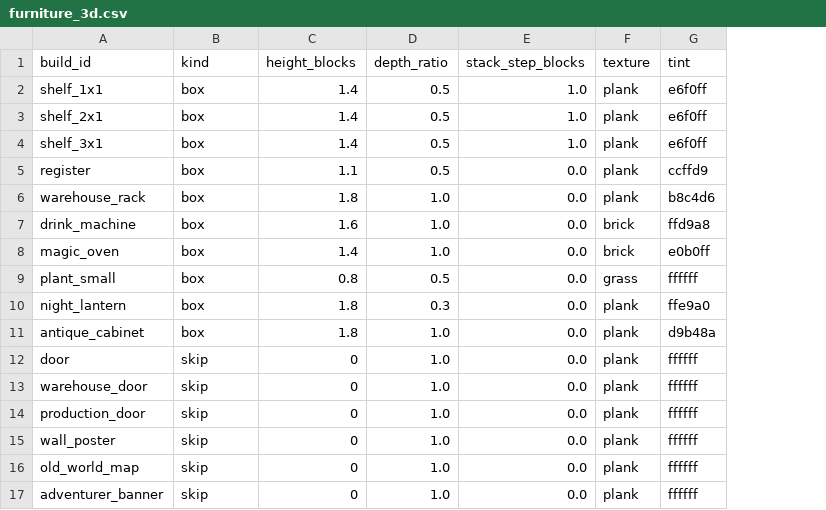
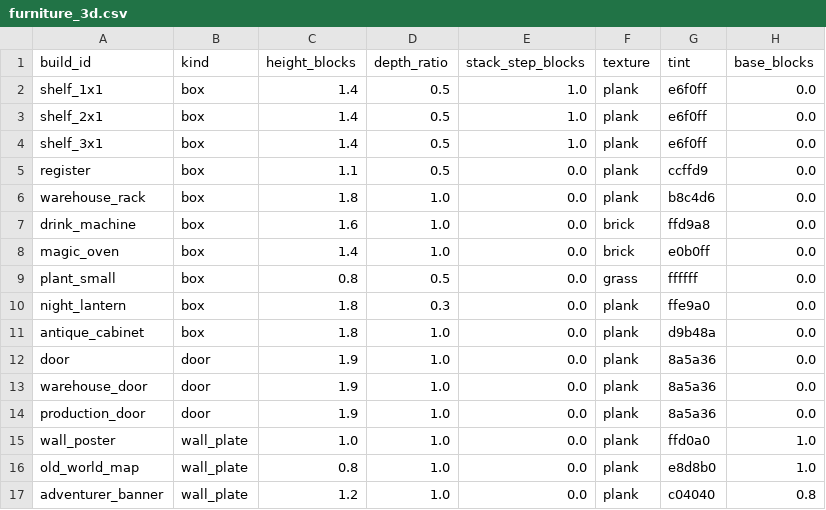
Before and after one commit to mayjohn66-cmd/project222, a CSV file: data/shop/catalogs/furniture_3d.csv, drawn as a sheet; the diff names each change by its address in the sheet, - before the commit and + after, or states it on an @@ line.

```diff
--- a/data/shop/catalogs/furniture_3d.csv
+++ b/data/shop/catalogs/furniture_3d.csv
+column H (base_blocks), rows 2-17: 0.0 | 0.0 | 0.0 | 0.0 | 0.0 | 0.0 | 0.0 | 0.0 | 0.0 | 0.0 | 0.0 | 0.0 | 0.0 | 1.0 | 1.0 | 0.8
-B12:B14 (kind): skip
+B12:B14 (kind): door
-C12:C14 (height_blocks): 0
+C12:C14 (height_blocks): 1.9
-G12:G14 (tint): ffffff
+G12:G14 (tint): 8a5a36
-B15:B17 (kind): skip
+B15:B17 (kind): wall_plate
-C15 (height_blocks): 0
+C15 (height_blocks): 1.0
-G15 (tint): ffffff
+G15 (tint): ffd0a0
-C16 (height_blocks): 0
+C16 (height_blocks): 0.8
-G16 (tint): ffffff
+G16 (tint): e8d8b0
-C17 (height_blocks): 0
+C17 (height_blocks): 1.2
-G17 (tint): ffffff
+G17 (tint): c04040
```
Also changed, not shown: 3 other files.
